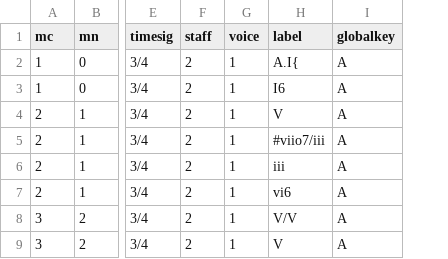
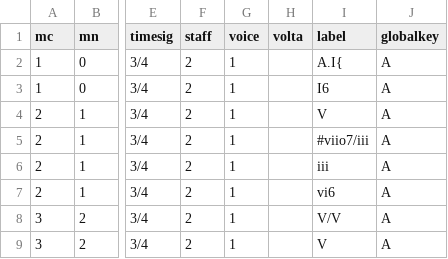
Before and after one commit to DCMLab/schumann_kinderszenen, a TSV file: harmonies/n06.tsv, drawn as a sheet; only a part is shown, gaps mark what is left out; the diff names each change by its address in the sheet, - before the commit and + after, or states it on an @@ line.

```diff
--- a/harmonies/n06.tsv
+++ b/harmonies/n06.tsv
+column H (volta), empty
```
Also changed, not shown: harmonies/n10.tsv, measures/n10.tsv, 4 other files.
